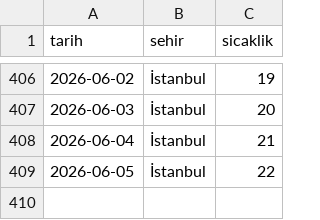
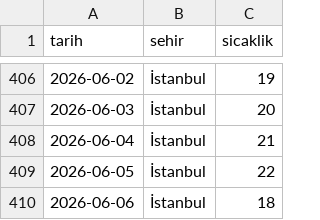
Before and after one commit to zeyneperdogdu/weather-scraper, a CSV file: weather_data.csv, drawn as a sheet; only a part is shown, gaps mark what is left out.

```diff
--- a/weather_data.csv
+++ b/weather_data.csv
@@ -409 +409,2 @@ tarih,sehir,sicaklik
 2026-06-05,İstanbul,22
+2026-06-06,İstanbul,18
```
